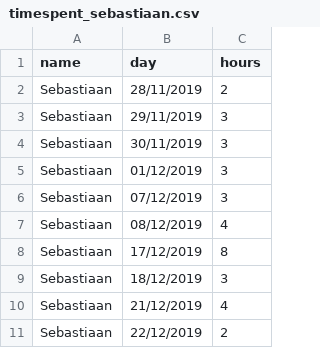
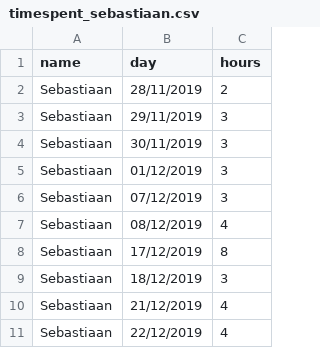
Before and after one commit to J3G0/gba-sprite-engine, a CSV file: timespent_sebastiaan.csv, drawn as a sheet.

Commit message:
Update timespent

```diff
--- a/timespent_sebastiaan.csv
+++ b/timespent_sebastiaan.csv
@@ -10,2 +10,2 @@ Sebastiaan, 18/12/2019, 3
 Sebastiaan, 21/12/2019, 4
-Sebastiaan, 22/12/2019, 2
+Sebastiaan, 22/12/2019, 4
```
